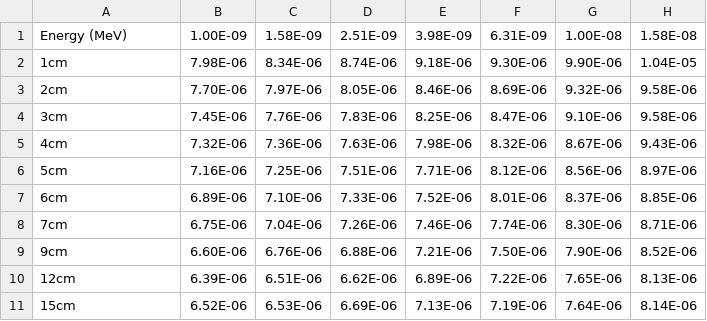
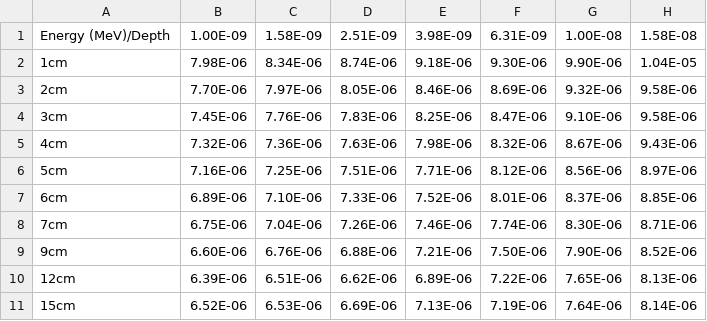
Before and after one commit to ZachCondon/PhD, a CSV file: Data/02-MAXED/DRM_PlaneSource_1e10nps_Li6_averagedErrorTallies.csv, drawn as a sheet; only a part is shown; the diff names each change by its address in the sheet, - before the commit and + after, or states it on an @@ line.

Commit message:
Working on the MAXED sample code for my paper

```diff
--- a/Data/02-MAXED/DRM_PlaneSource_1e10nps_Li6_averagedErrorTallies.csv
+++ b/Data/02-MAXED/DRM_PlaneSource_1e10nps_Li6_averagedErrorTallies.csv
-A1: Energy (MeV)
+A1: Energy (MeV)/Depth
```
Also changed, not shown: 13 other files.
